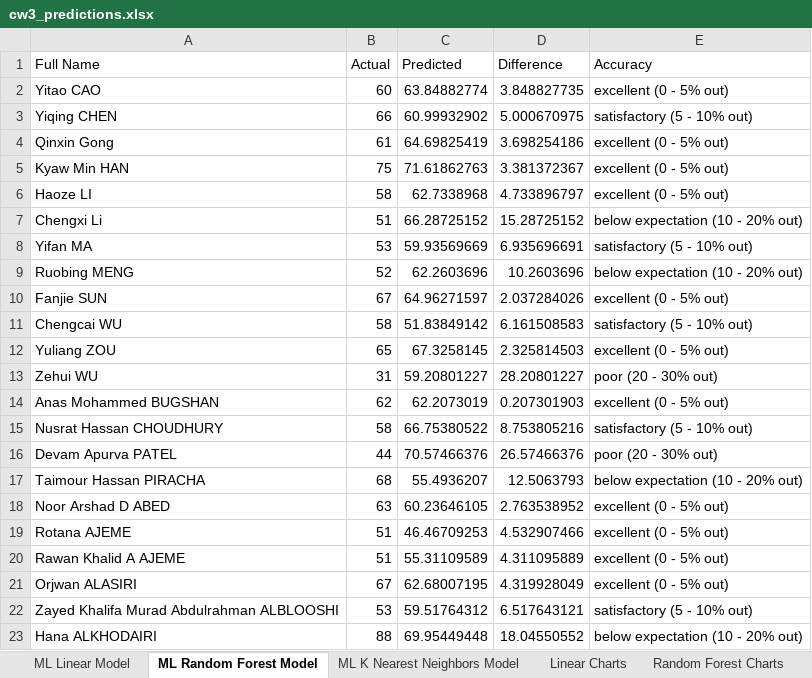
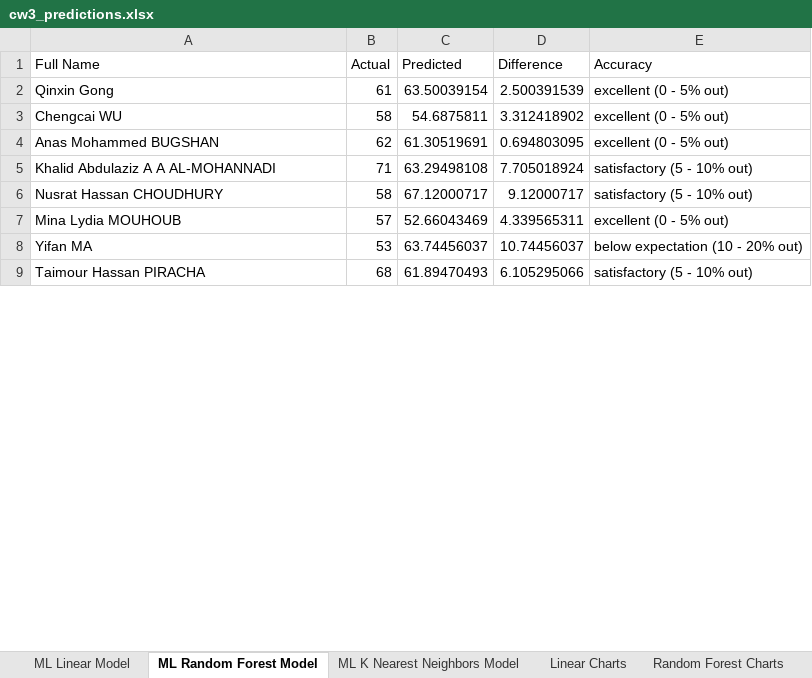
Before and after one commit to cmstorrsfox/20-21-results-analysis, an Excel workbook: cw3_predictions.xlsx, sheet ML Random Forest Model, drawn as a sheet; only a part is shown; values as stored, in another font and other column widths than the file's, no borders; conditional formats and table styles not drawn; removed rows and columns are numbered as before the commit, all else as after; the diff covers the shown part only; the diff names each change by its address in the sheet, - before the commit and + after, or states it on an @@ line.

```diff
--- a/cw3_predictions.xlsx (sheet ML Random Forest Model)
+++ b/cw3_predictions.xlsx (sheet ML Random Forest Model)
-row 2: Yitao CAO | 60 | 63.84882774 | 3.848827735 | excellent (0 - 5% out)
-row 3: Yiqing CHEN | 66 | 60.99932902 | 5.000670975 | satisfactory (5 - 10% out)
-C2 (Predicted): 64.69825419
+C2 (Predicted): 63.50039154
-D2 (Difference): 3.698254186
+D2 (Difference): 2.500391539
-row 5: Kyaw Min HAN | 75 | 71.61862763 | 3.381372367 | excellent (0 - 5% out)
-row 6: Haoze LI | 58 | 62.7338968 | 4.733896797 | excellent (0 - 5% out)
-row 7: Chengxi Li | 51 | 66.28725152 | 15.28725152 | below expectation (10 - 20% out)
-row 8: Yifan MA | 53 | 59.93569669 | 6.935696691 | satisfactory (5 - 10% out)
-row 9: Ruobing MENG | 52 | 62.2603696 | 10.2603696 | below expectation (10 - 20% out)
-row 10: Fanjie SUN | 67 | 64.96271597 | 2.037284026 | excellent (0 - 5% out)
-C3 (Predicted): 51.83849142
+C3 (Predicted): 54.6875811
-D3 (Difference): 6.161508583
+D3 (Difference): 3.312418902
-E3 (Accuracy): satisfactory (5 - 10% out)
+E3 (Accuracy): excellent (0 - 5% out)
-row 12: Yuliang ZOU | 65 | 67.3258145 | 2.325814503 | excellent (0 - 5% out)
-row 13: Zehui WU | 31 | 59.20801227 | 28.20801227 | poor (20 - 30% out)
-C4 (Predicted): 62.2073019
+C4 (Predicted): 61.30519691
-D4 (Difference): 0.207301903
+D4 (Difference): 0.694803095
+row 5: Khalid Abdulaziz A A AL-MOHANNADI | 71 | 63.29498108 | 7.705018924 | satisfactory (5 - 10% out)
-C6 (Predicted): 66.75380522
+C6 (Predicted): 67.12000717
-D6 (Difference): 8.753805216
+D6 (Difference): 9.12000717
-row 16: Devam Apurva PATEL | 44 | 70.57466376 | 26.57466376 | poor (20 - 30% out)
+row 7: Mina Lydia MOUHOUB | 57 | 52.66043469 | 4.339565311 | excellent (0 - 5% out)
+row 8: Yifan MA | 53 | 63.74456037 | 10.74456037 | below expectation (10 - 20% out)
-C9 (Predicted): 55.4936207
+C9 (Predicted): 61.89470493
-D9 (Difference): 12.5063793
+D9 (Difference): 6.105295066
-E9 (Accuracy): below expectation (10 - 20% out)
+E9 (Accuracy): satisfactory (5 - 10% out)
-row 18: Noor Arshad D ABED | 63 | 60.23646105 | 2.763538952 | excellent (0 - 5% out)
-row 19: Rotana AJEME | 51 | 46.46709253 | 4.532907466 | excellent (0 - 5% out)
-row 20: Rawan Khalid A AJEME | 51 | 55.31109589 | 4.311095889 | excellent (0 - 5% out)
-row 21: Orjwan ALASIRI | 67 | 62.68007195 | 4.319928049 | excellent (0 - 5% out)
-row 22: Zayed Khalifa Murad Abdulrahman ALBLOOSHI | 53 | 59.51764312 | 6.517643121 | satisfactory (5 - 10% out)
-row 23: Hana ALKHODAIRI | 88 | 69.95449448 | 18.04550552 | below expectation (10 - 20% out)
```
Also changed, not shown: 36 added rows, 13 removed rows and 283 edited cells elsewhere in this sheet, sheet ML K Nearest Neighbors Model, sheet ML Linear Model, charts or pictures, all_centre_data/Results Overview By Centre.xlsx, all_student_data.xlsx, 21 other files.
